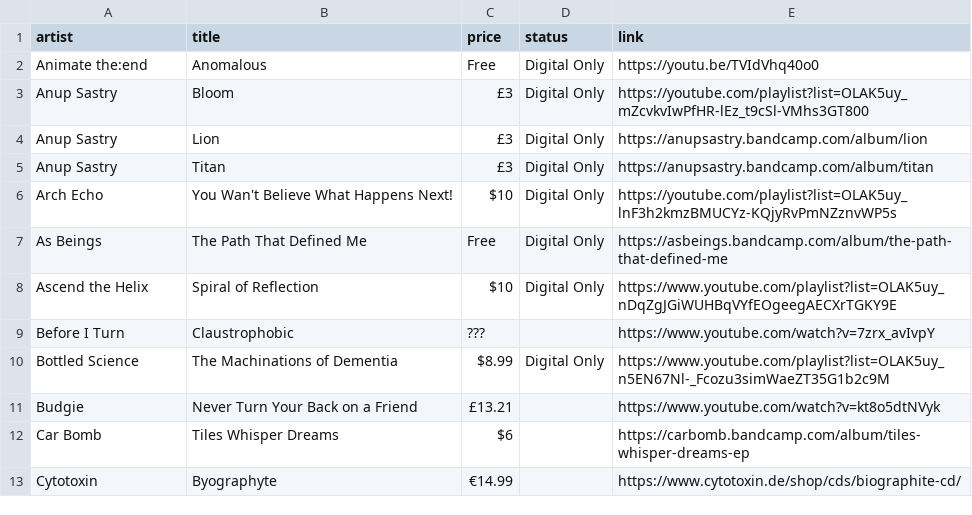
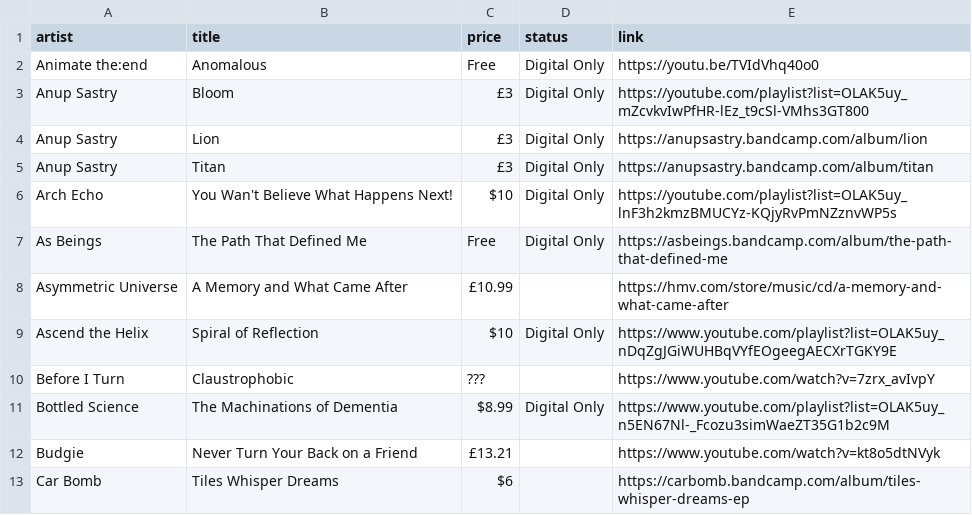
Before and after one commit to benkio/benkio.github.io, a CSV file: data/wantedAlbums.csv, drawn as a sheet; only a part is shown; the shorter side is filled out with more unchanged rows; the diff names each change by its address in the sheet, - before the commit and + after, or states it on an @@ line.

Commit message:
➕ `Asymmetric Universe - A Memory and What Came After`

```diff
--- a/data/wantedAlbums.csv
+++ b/data/wantedAlbums.csv
+row 8: Asymmetric Universe | A Memory and What Came After | £10.99 |  | https://hmv.com/store/music/cd/a-memory-and-what-came-after
```
Also changed, not shown: 1 other file.
